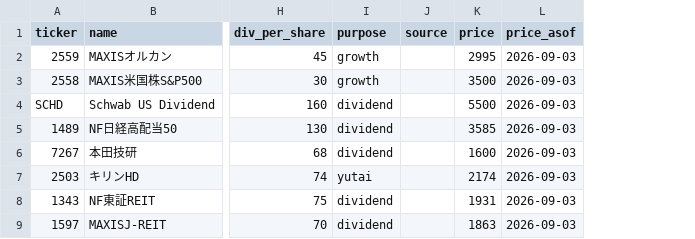
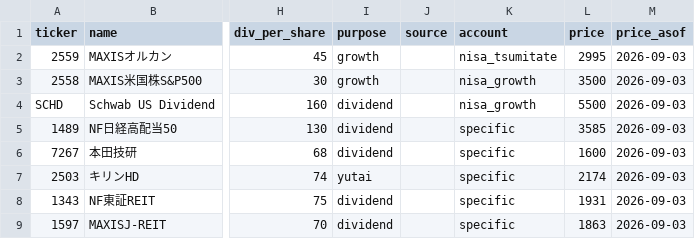
Before and after one commit to shiero119saito-bit/asset-dashboard-app, a CSV file: data/holdings.sample.csv, drawn as a sheet; only a part is shown, gaps mark what is left out; the diff names each change by its address in the sheet, - before the commit and + after, or states it on an @@ line.

```diff
--- a/data/holdings.sample.csv
+++ b/data/holdings.sample.csv
+column K (account), rows 2-9: nisa_tsumitate | nisa_growth | nisa_growth | specific | specific | specific | specific | specific
```
Also changed, not shown: 9 other files.
